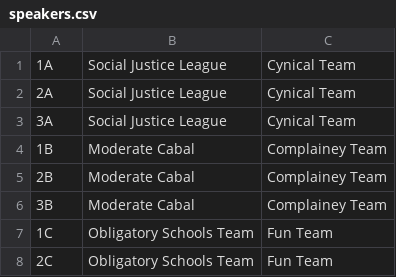
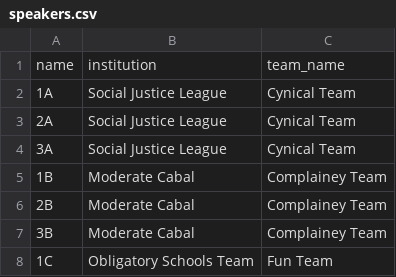
Before and after one commit to TabbycatDebate/tabbycat, a CSV file: data/dummy/speakers.csv, drawn as a sheet; only a part is shown; the shorter side is filled out with more unchanged rows; the diff names each change by its address in the sheet, - before the commit and + after, or states it on an @@ line.

Commit message:
Updated better dummy data for WADL testing

```diff
--- a/data/dummy/speakers.csv
+++ b/data/dummy/speakers.csv
+row 1: name | institution | team_name
```
Also changed, not shown: data/dummy/institutions.csv, 5 other files.
